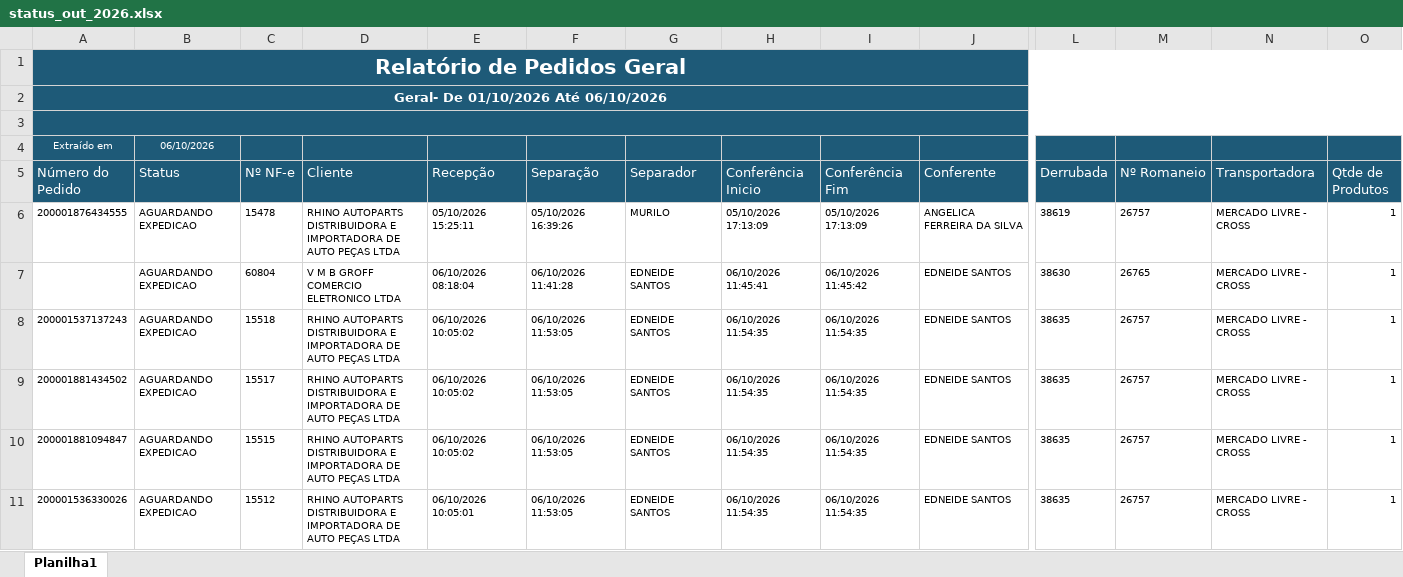
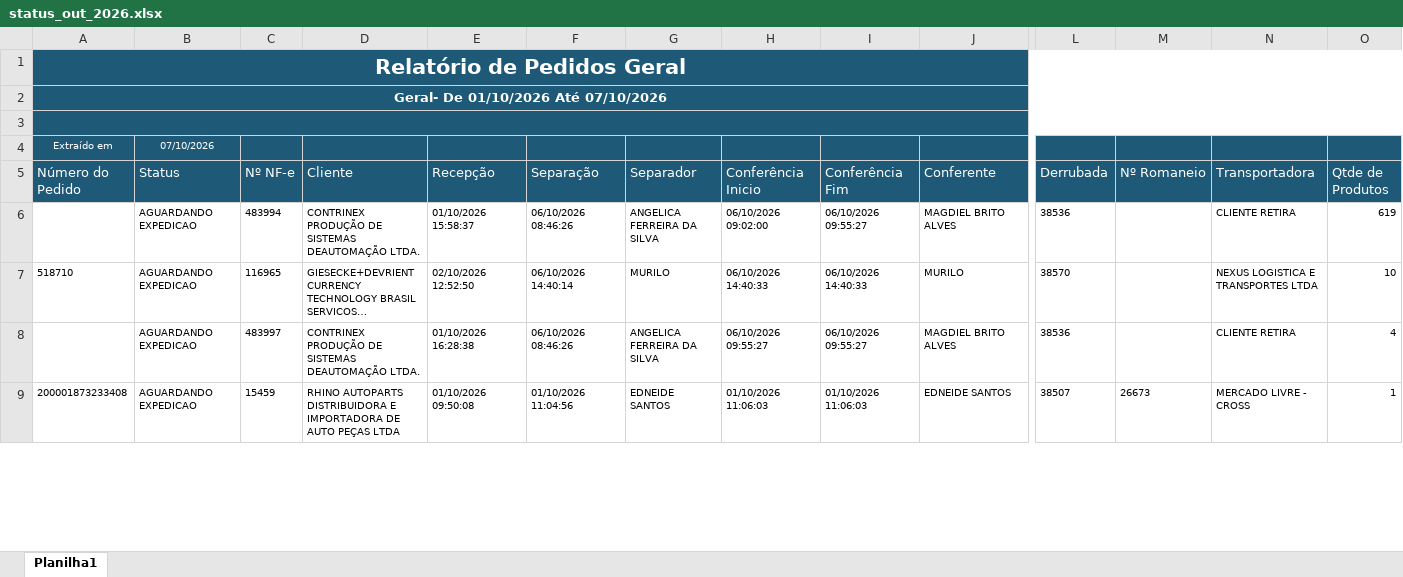
Before and after one commit to phdev2024/dashboard_operacao, an Excel workbook: data/status_saida/operacional/status_out_2026.xlsx, sheet Planilha1, drawn as a sheet; only a part is shown, gaps mark what is left out; the shorter side is filled out with more unchanged rows; long unchanged cells end in …; values as stored, in another font and other column widths than the file's, no borders; removed rows and columns are numbered as before the commit, all else as after; rows hold the shown columns only; the diff covers the shown part only; the diff names each change by its address in the sheet, - before the commit and + after, or states it on an @@ line.

Commit message:
auto: atualiza base operacional via atalho

```diff
--- a/data/status_saida/operacional/status_out_2026.xlsx (sheet Planilha1)
+++ b/data/status_saida/operacional/status_out_2026.xlsx (sheet Planilha1)
-A2 (Número do Pedido): Geral- De 01/10/2026 Até 06/10/2026
+A2 (Número do Pedido): Geral- De 01/10/2026 Até 07/10/2026
-B4 (Status): 06/10/2026
+B4 (Status): 07/10/2026
-row 6: 200001876434555 | AGUARDANDO EXPEDICAO | 15478 | RHINO AUTOPARTS DISTRIBUIDORA E IMPORTADORA DE AUTO PEÇAS LTDA | 05/10/2026 15:25:11 | 05/10/2026 16:39:26 | MURILO | 05/10/2026 17:13:09 | 05/10/2026 17:13:09 | ANGELICA FERREIRA DA SILVA | 38619 | 26757 | MERCADO LIVRE - CROSS | 1
-row 7:  | AGUARDANDO EXPEDICAO | 60804 | V M B GROFF COMERCIO ELETRONICO LTDA | 06/10/2026 08:18:04 | 06/10/2026 11:41:28 | EDNEIDE SANTOS | 06/10/2026 11:45:41 | 06/10/2026 11:45:42 | EDNEIDE SANTOS | 38630 | 26765 | MERCADO LIVRE - CROSS | 1
-row 8: 200001537137243 | AGUARDANDO EXPEDICAO | 15518 | RHINO AUTOPARTS DISTRIBUIDORA E IMPORTADORA DE AUTO PEÇAS LTDA | 06/10/2026 10:05:02 | 06/10/2026 11:53:05 | EDNEIDE SANTOS | 06/10/2026 11:54:35 | 06/10/2026 11:54:35 | EDNEIDE SANTOS | 38635 | 26757 | MERCADO LIVRE - CROSS | 1
-row 9: 200001881434502 | AGUARDANDO EXPEDICAO | 15517 | RHINO AUTOPARTS DISTRIBUIDORA E IMPORTADORA DE AUTO PEÇAS LTDA | 06/10/2026 10:05:02 | 06/10/2026 11:53:05 | EDNEIDE SANTOS | 06/10/2026 11:54:35 | 06/10/2026 11:54:35 | EDNEIDE SANTOS | 38635 | 26757 | MERCADO LIVRE - CROSS | 1
-row 10: 200001881094847 | AGUARDANDO EXPEDICAO | 15515 | RHINO AUTOPARTS DISTRIBUIDORA E IMPORTADORA DE AUTO PEÇAS LTDA | 06/10/2026 10:05:02 | 06/10/2026 11:53:05 | EDNEIDE SANTOS | 06/10/2026 11:54:35 | 06/10/2026 11:54:35 | EDNEIDE SANTOS | 38635 | 26757 | MERCADO LIVRE - CROSS | 1
-row 11: 200001536330026 | AGUARDANDO EXPEDICAO | 15512 | RHINO AUTOPARTS DISTRIBUIDORA E IMPORTADORA DE AUTO PEÇAS LTDA | 06/10/2026 10:05:01 | 06/10/2026 11:53:05 | EDNEIDE SANTOS | 06/10/2026 11:54:35 | 06/10/2026 11:54:35 | EDNEIDE SANTOS | 38635 | 26757 | MERCADO LIVRE - CROSS | 1
```
Also changed, not shown: 60 added rows, 20 removed rows and 206 moved rows elsewhere in this sheet.
